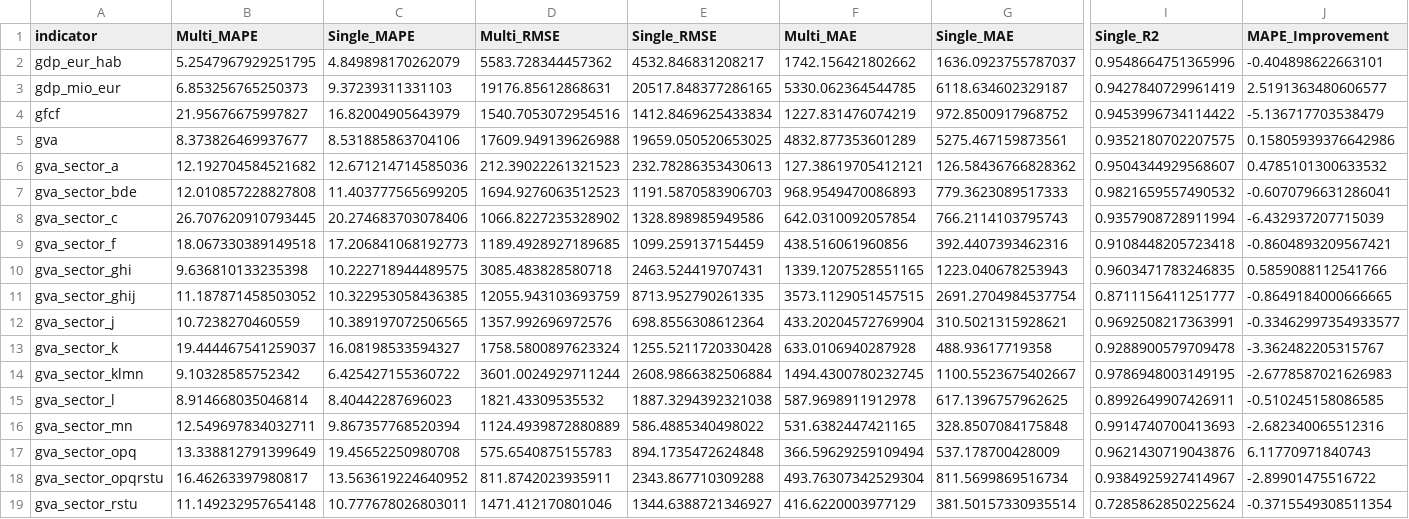
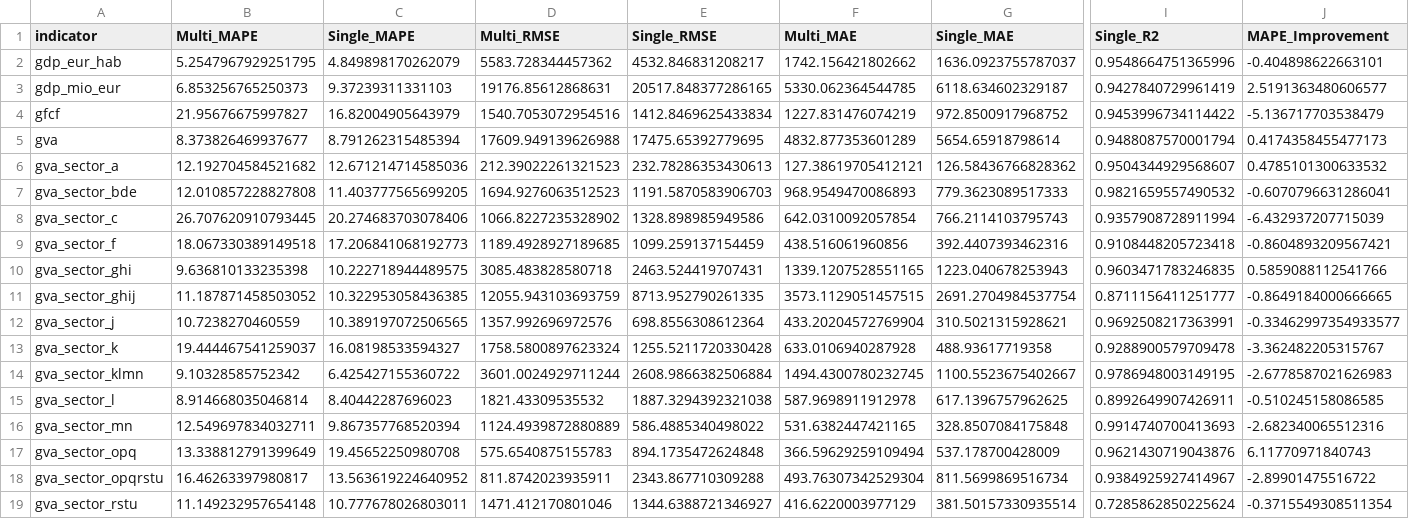
Before and after one commit to SophiaVei/Eurostat-GDP-Forecasts, a CSV file: results/xgboost/indicator_comparison.csv, drawn as a sheet; only a part is shown, gaps mark what is left out; the diff names each change by its address in the sheet, - before the commit and + after, or states it on an @@ line.

```diff
--- a/results/xgboost/indicator_comparison.csv
+++ b/results/xgboost/indicator_comparison.csv
-C5 (Single_MAPE): 8.531885863704106
+C5 (Single_MAPE): 8.791262315485394
-E5 (Single_RMSE): 19659.050520653025
+E5 (Single_RMSE): 17475.65392779695
-G5 (Single_MAE): 5275.467159873561
+G5 (Single_MAE): 5654.65918798614
-I5 (Single_R2): 0.9352180702207575
+I5 (Single_R2): 0.9488087570001794
-J5 (MAPE_Improvement): 0.15805939376642986
+J5 (MAPE_Improvement): 0.4174358455477173
```
Also changed, not shown: results/detailed_metrics.csv, results/ensemble/forecasts_2023.csv, 8 other files.
